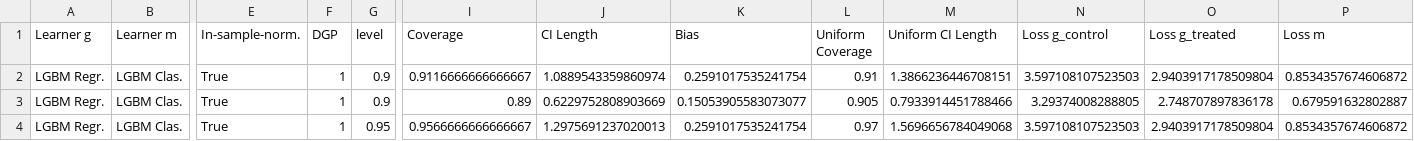
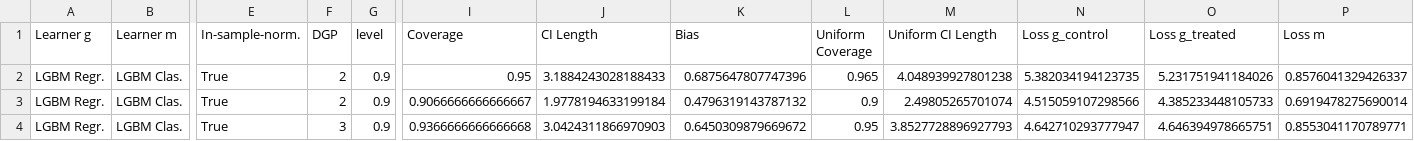
Before and after one commit to DoubleML/doubleml-coverage, a CSV file: results/did/did_pa_multi_tune_group.csv, drawn as a sheet; only a part is shown, gaps mark what is left out; the diff covers the shown part only; the diff names each change by its address in the sheet, - before the commit and + after, or states it on an @@ line.

```diff
--- a/results/did/did_pa_multi_tune_group.csv
+++ b/results/did/did_pa_multi_tune_group.csv
-F2:F3 (DGP): 1
+F2:F3 (DGP): 2
-I2 (Coverage): 0.9116666666666667
+I2 (Coverage): 0.95
-J2 (CI Length): 1.0889543359860974
+J2 (CI Length): 3.1884243028188433
-K2 (Bias): 0.2591017535241754
+K2 (Bias): 0.6875647807747396
-L2 (Uniform Coverage): 0.91
+L2 (Uniform Coverage): 0.965
-M2 (Uniform CI Length): 1.3866236446708151
+M2 (Uniform CI Length): 4.048939927801238
-N2 (Loss g_control): 3.597108107523503
+N2 (Loss g_control): 5.382034194123735
-O2 (Loss g_treated): 2.9403917178509804
+O2 (Loss g_treated): 5.231751941184026
-P2 (Loss m): 0.8534357674606872
+P2 (Loss m): 0.8576041329426337
-I3 (Coverage): 0.89
+I3 (Coverage): 0.9066666666666667
-J3 (CI Length): 0.6229752808903669
+J3 (CI Length): 1.9778194633199184
-K3 (Bias): 0.15053905583073077
+K3 (Bias): 0.4796319143787132
-L3 (Uniform Coverage): 0.905
+L3 (Uniform Coverage): 0.9
-M3 (Uniform CI Length): 0.7933914451788466
+M3 (Uniform CI Length): 2.49805265701074
-N3 (Loss g_control): 3.29374008288805
+N3 (Loss g_control): 4.515059107298566
-O3 (Loss g_treated): 2.748707897836178
+O3 (Loss g_treated): 4.385233448105733
-P3 (Loss m): 0.679591632802887
+P3 (Loss m): 0.6919478275690014
-F4 (DGP): 1
+F4 (DGP): 3
-G4 (level): 0.95
+G4 (level): 0.9
-I4 (Coverage): 0.9566666666666667
+I4 (Coverage): 0.9366666666666668
-J4 (CI Length): 1.2975691237020013
+J4 (CI Length): 3.0424311866970903
-K4 (Bias): 0.2591017535241754
+K4 (Bias): 0.6450309879669672
-L4 (Uniform Coverage): 0.97
+L4 (Uniform Coverage): 0.95
-M4 (Uniform CI Length): 1.5696656784049068
+M4 (Uniform CI Length): 3.8527728896927793
-N4 (Loss g_control): 3.597108107523503
+N4 (Loss g_control): 4.642710293777947
-O4 (Loss g_treated): 2.9403917178509804
+O4 (Loss g_treated): 4.646394978665751
-P4 (Loss m): 0.8534357674606872
+P4 (Loss m): 0.8553041170789771
```
Also changed, not shown: 2 removed rows and 26 edited cells elsewhere in this file, results/did/did_pa_multi_tune_detailed.csv, results/did/did_pa_multi_tune_eventstudy.csv, 5 other files.
